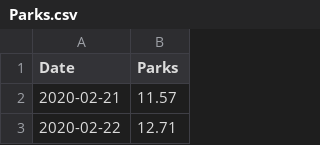
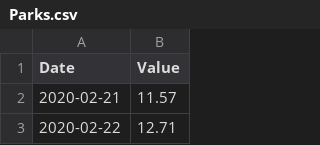
Before and after one commit to michaeltaffe/HPS-COVID-Mobility, a CSV file: Parks.csv, drawn as a sheet; only a part is shown.

Commit message:
Update Parks.csv

```diff
--- a/Parks.csv
+++ b/Parks.csv
@@ -1,2 +1,2 @@
-Date,Parks
+Date,Value
 2020-02-21,11.57
```
